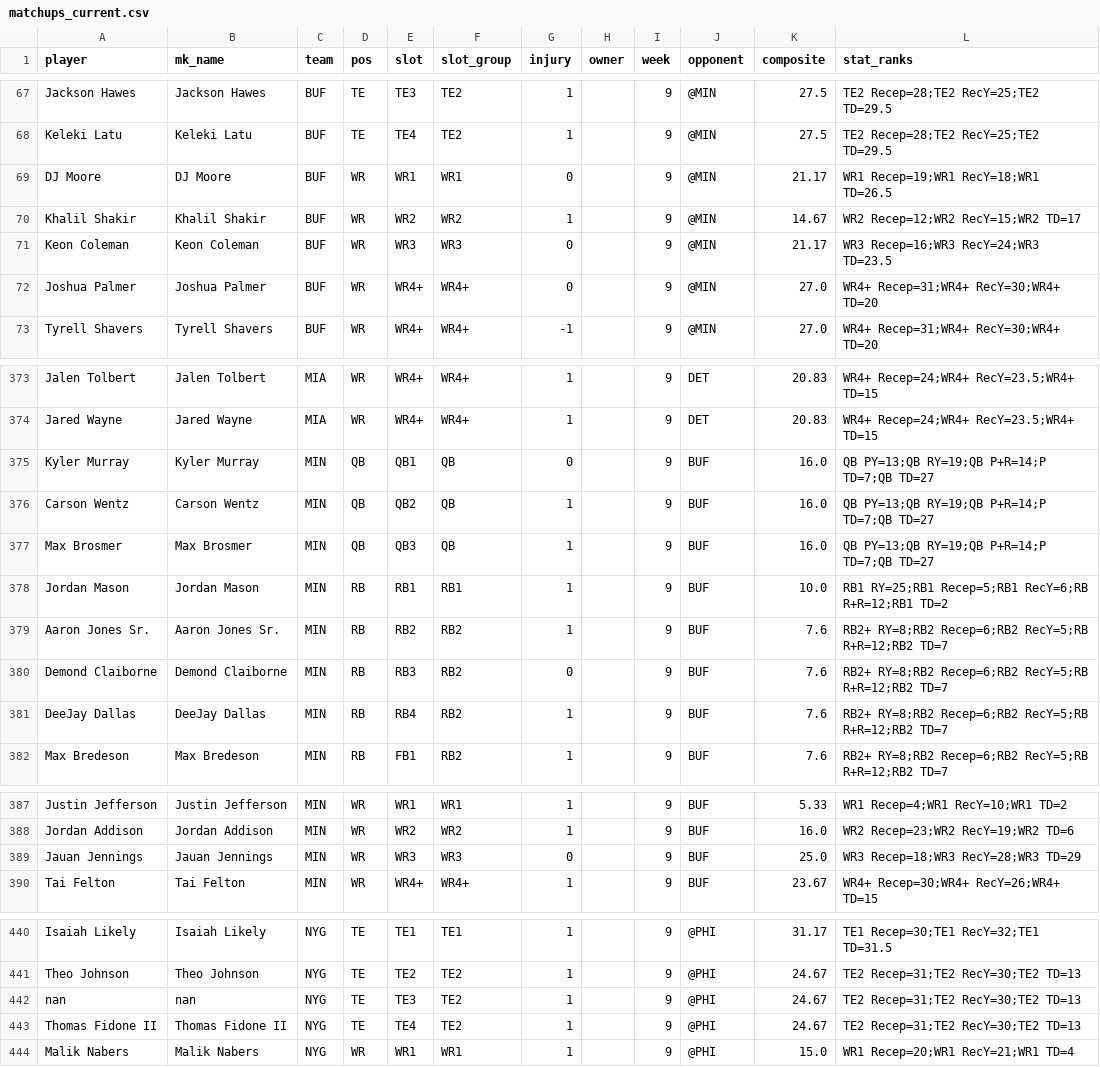
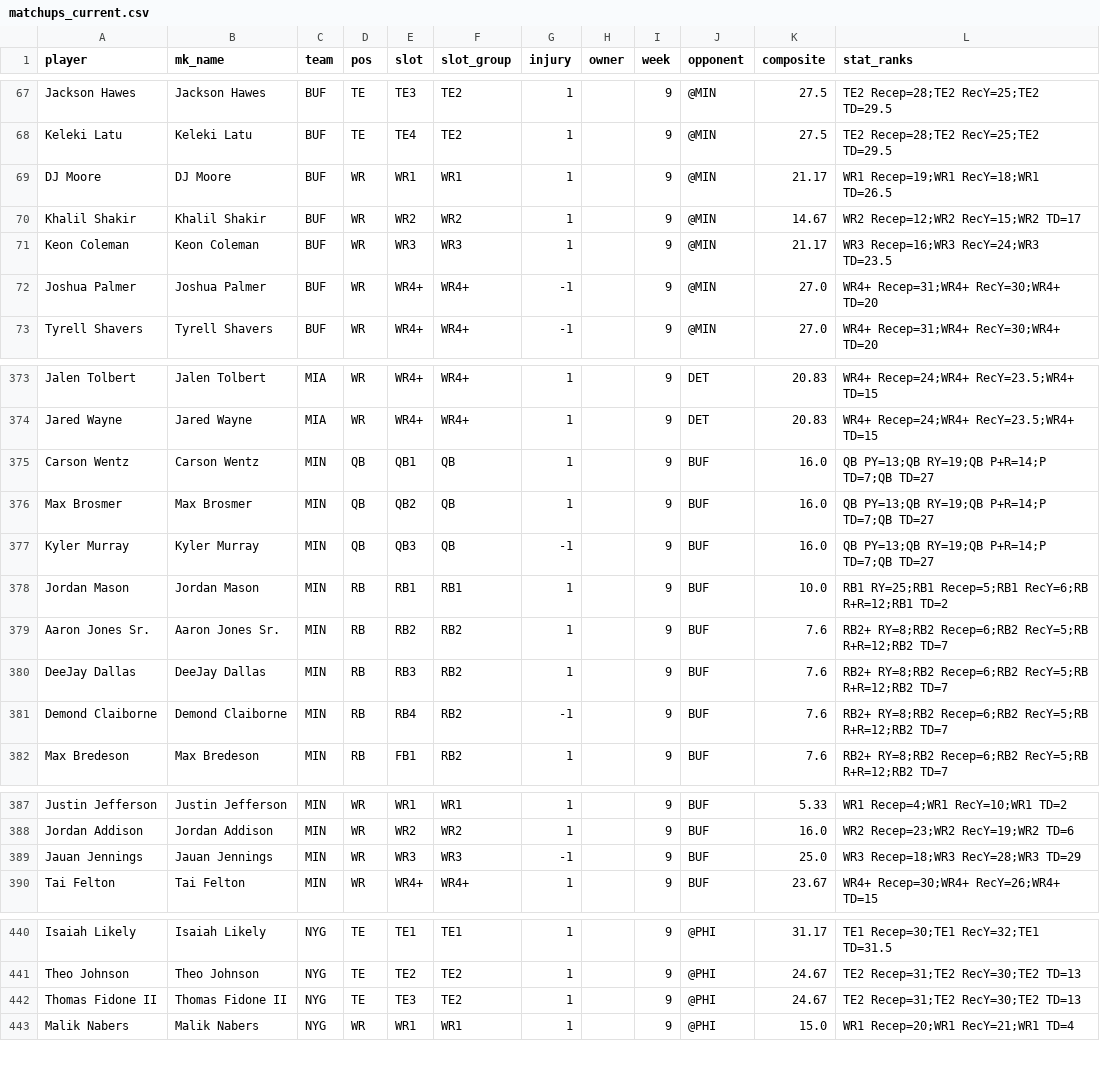
Before and after one commit to 3GO-47/rainman, a CSV file: data/processed/matchups_current.csv, drawn as a sheet; only a part is shown, gaps mark what is left out.

```diff
--- a/data/processed/matchups_current.csv
+++ b/data/processed/matchups_current.csv
@@ -68,6 +68,6 @@ Jackson Hawes,Jackson Hawes,BUF,TE,TE3,TE2,1,,9,@MIN,27.5,TE2 Recep=28;TE2 RecY=
 Keleki Latu,Keleki Latu,BUF,TE,TE4,TE2,1,,9,@MIN,27.5,TE2 Recep=28;TE2 RecY=25;TE2 TD=29.5
-DJ Moore,DJ Moore,BUF,WR,WR1,WR1,0,,9,@MIN,21.17,WR1 Recep=19;WR1 RecY=18;WR1 TD=26.5
+DJ Moore,DJ Moore,BUF,WR,WR1,WR1,1,,9,@MIN,21.17,WR1 Recep=19;WR1 RecY=18;WR1 TD=26.5
 Khalil Shakir,Khalil Shakir,BUF,WR,WR2,WR2,1,,9,@MIN,14.67,WR2 Recep=12;WR2 RecY=15;WR2 TD=17
-Keon Coleman,Keon Coleman,BUF,WR,WR3,WR3,0,,9,@MIN,21.17,WR3 Recep=16;WR3 RecY=24;WR3 TD=23.5
-Joshua Palmer,Joshua Palmer,BUF,WR,WR4+,WR4+,0,,9,@MIN,27.0,WR4+ Recep=31;WR4+ RecY=30;WR4+ TD=20
+Keon Coleman,Keon Coleman,BUF,WR,WR3,WR3,1,,9,@MIN,21.17,WR3 Recep=16;WR3 RecY=24;WR3 TD=23.5
+Joshua Palmer,Joshua Palmer,BUF,WR,WR4+,WR4+,-1,,9,@MIN,27.0,WR4+ Recep=31;WR4+ RecY=30;WR4+ TD=20
 Tyrell Shavers,Tyrell Shavers,BUF,WR,WR4+,WR4+,-1,,9,@MIN,27.0,WR4+ Recep=31;WR4+ RecY=30;WR4+ TD=20
@@ -374,9 +374,9 @@ Jalen Tolbert,Jalen Tolbert,MIA,WR,WR4+,WR4+,1,,9,DET,20.83,WR4+ Recep=24;WR4+ R
 Jared Wayne,Jared Wayne,MIA,WR,WR4+,WR4+,1,,9,DET,20.83,WR4+ Recep=24;WR4+ RecY=23.5;WR4+ TD=15
-Kyler Murray,Kyler Murray,MIN,QB,QB1,QB,0,,9,BUF,16.0,QB PY=13;QB RY=19;QB P+R=14;P TD=7;QB TD=27
-Carson Wentz,Carson Wentz,MIN,QB,QB2,QB,1,,9,BUF,16.0,QB PY=13;QB RY=19;QB P+R=14;P TD=7;QB TD=27
-Max Brosmer,Max Brosmer,MIN,QB,QB3,QB,1,,9,BUF,16.0,QB PY=13;QB RY=19;QB P+R=14;P TD=7;QB TD=27
+Carson Wentz,Carson Wentz,MIN,QB,QB1,QB,1,,9,BUF,16.0,QB PY=13;QB RY=19;QB P+R=14;P TD=7;QB TD=27
+Max Brosmer,Max Brosmer,MIN,QB,QB2,QB,1,,9,BUF,16.0,QB PY=13;QB RY=19;QB P+R=14;P TD=7;QB TD=27
+Kyler Murray,Kyler Murray,MIN,QB,QB3,QB,-1,,9,BUF,16.0,QB PY=13;QB RY=19;QB P+R=14;P TD=7;QB TD=27
 Jordan Mason,Jordan Mason,MIN,RB,RB1,RB1,1,,9,BUF,10.0,RB1 RY=25;RB1 Recep=5;RB1 RecY=6;RB R+R=12;RB1 TD=2
 Aaron Jones Sr.,Aaron Jones Sr.,MIN,RB,RB2,RB2,1,,9,BUF,7.6,RB2+ RY=8;RB2 Recep=6;RB2 RecY=5;RB R+R=12;RB2 TD=7
-Demond Claiborne,Demond Claiborne,MIN,RB,RB3,RB2,0,,9,BUF,7.6,RB2+ RY=8;RB2 Recep=6;RB2 RecY=5;RB R+R=12;RB2 TD=7
-DeeJay Dallas,DeeJay Dallas,MIN,RB,RB4,RB2,1,,9,BUF,7.6,RB2+ RY=8;RB2 Recep=6;RB2 RecY=5;RB R+R=12;RB2 TD=7
+DeeJay Dallas,DeeJay Dallas,MIN,RB,RB3,RB2,1,,9,BUF,7.6,RB2+ RY=8;RB2 Recep=6;RB2 RecY=5;RB R+R=12;RB2 TD=7
+Demond Claiborne,Demond Claiborne,MIN,RB,RB4,RB2,-1,,9,BUF,7.6,RB2+ RY=8;RB2 Recep=6;RB2 RecY=5;RB R+R=12;RB2 TD=7
 Max Bredeson,Max Bredeson,MIN,RB,FB1,RB2,1,,9,BUF,7.6,RB2+ RY=8;RB2 Recep=6;RB2 RecY=5;RB R+R=12;RB2 TD=7
@@ -388,3 +388,3 @@ Justin Jefferson,Justin Jefferson,MIN,WR,WR1,WR1,1,,9,BUF,5.33,WR1 Recep=4;WR1 R
 Jordan Addison,Jordan Addison,MIN,WR,WR2,WR2,1,,9,BUF,16.0,WR2 Recep=23;WR2 RecY=19;WR2 TD=6
-Jauan Jennings,Jauan Jennings,MIN,WR,WR3,WR3,0,,9,BUF,25.0,WR3 Recep=18;WR3 RecY=28;WR3 TD=29
+Jauan Jennings,Jauan Jennings,MIN,WR,WR3,WR3,-1,,9,BUF,25.0,WR3 Recep=18;WR3 RecY=28;WR3 TD=29
 Tai Felton,Tai Felton,MIN,WR,WR4+,WR4+,1,,9,BUF,23.67,WR4+ Recep=30;WR4+ RecY=26;WR4+ TD=15
@@ -441,4 +441,3 @@ Isaiah Likely,Isaiah Likely,NYG,TE,TE1,TE1,1,,9,@PHI,31.17,TE1 Recep=30;TE1 RecY
 Theo Johnson,Theo Johnson,NYG,TE,TE2,TE2,1,,9,@PHI,24.67,TE2 Recep=31;TE2 RecY=30;TE2 TD=13
-nan,nan,NYG,TE,TE3,TE2,1,,9,@PHI,24.67,TE2 Recep=31;TE2 RecY=30;TE2 TD=13
-Thomas Fidone II,Thomas Fidone II,NYG,TE,TE4,TE2,1,,9,@PHI,24.67,TE2 Recep=31;TE2 RecY=30;TE2 TD=13
+Thomas Fidone II,Thomas Fidone II,NYG,TE,TE3,TE2,1,,9,@PHI,24.67,TE2 Recep=31;TE2 RecY=30;TE2 TD=13
 Malik Nabers,Malik Nabers,NYG,WR,WR1,WR1,1,,9,@PHI,15.0,WR1 Recep=20;WR1 RecY=21;WR1 TD=4
```
Also changed, not shown: data/processed/depth_charts_2026-11-07.csv, data/processed/injuries_current.csv, 12 other files.
